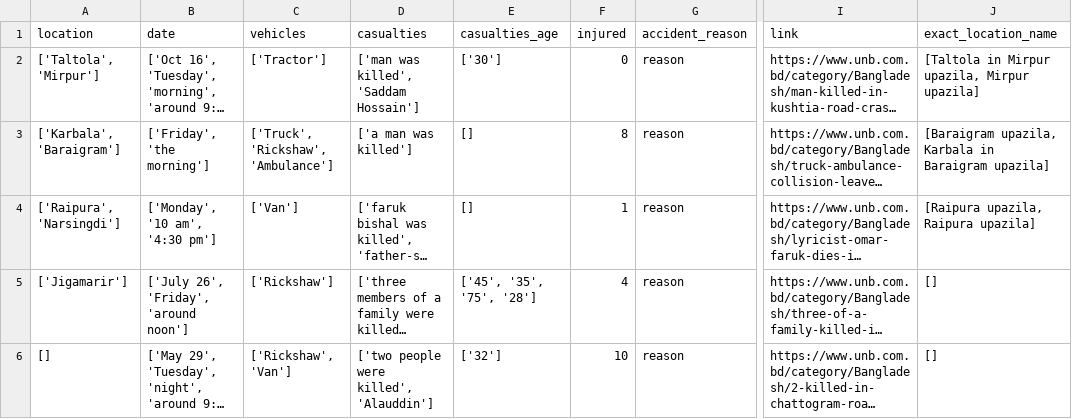
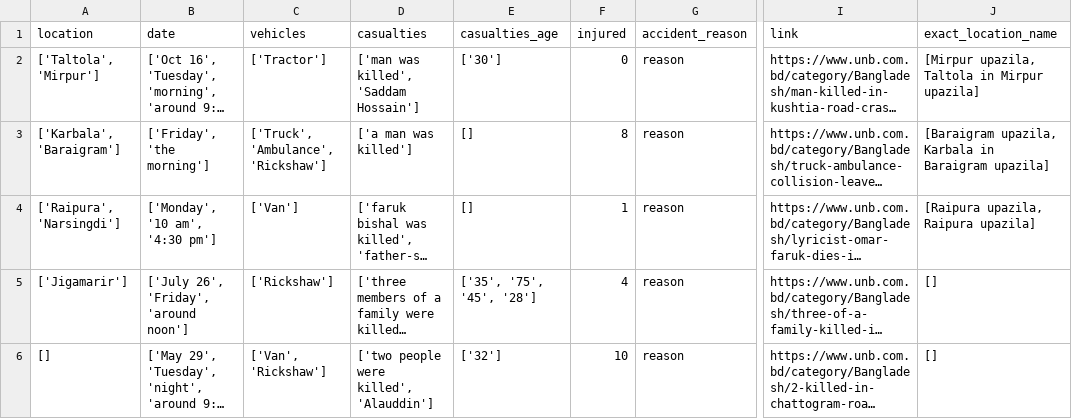
Before and after one commit to HJaczynski/NLP-project, a CSV file: processed_events.csv, drawn as a sheet; only a part is shown, gaps mark what is left out; long unchanged cells end in …; the diff names each change by its address in the sheet, - before the commit and + after, or states it on an @@ line.

```diff
--- a/processed_events.csv
+++ b/processed_events.csv
-J2 (exact_location_name): [Taltola in Mirpur upazila, Mirpur upazila]
+J2 (exact_location_name): [Mirpur upazila, Taltola in Mirpur upazila]
-C3 (vehicles): ['Truck', 'Rickshaw', 'Ambulance']
+C3 (vehicles): ['Truck', 'Ambulance', 'Rickshaw']
-E5 (casualties_age): ['45', '35', '75', '28']
+E5 (casualties_age): ['35', '75', '45', '28']
-C6 (vehicles): ['Rickshaw', 'Van']
+C6 (vehicles): ['Van', 'Rickshaw']
```
Also changed, not shown: 3 other files.
